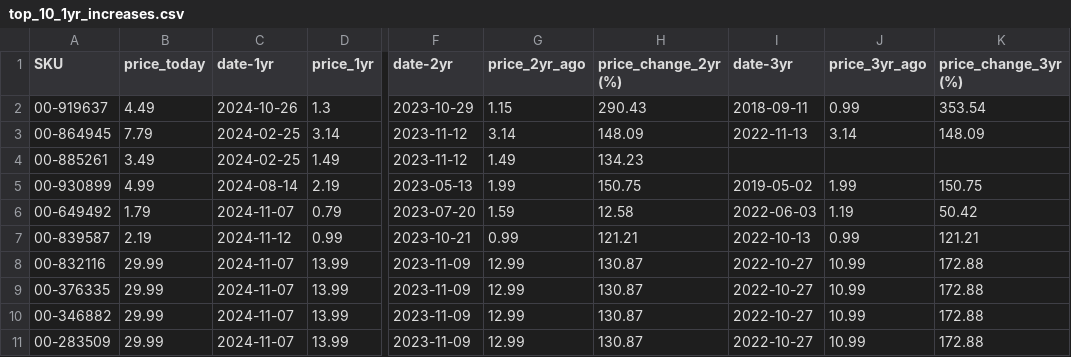
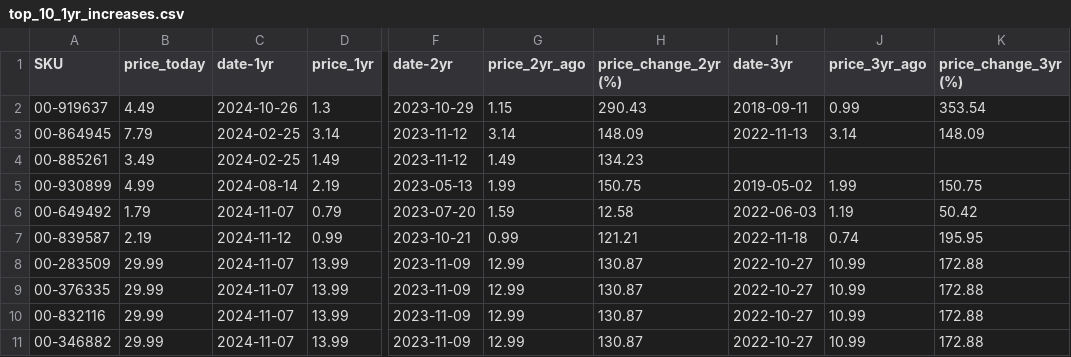
Before and after one commit to ultralazr/billatracker, a CSV file: analysis/top_10_1yr_increases.csv, drawn as a sheet; only a part is shown, gaps mark what is left out; the diff names each change by its address in the sheet, - before the commit and + after, or states it on an @@ line.

```diff
--- a/analysis/top_10_1yr_increases.csv
+++ b/analysis/top_10_1yr_increases.csv
-I7 (date-3yr): 2022-10-13
+I7 (date-3yr): 2022-11-18
-J7 (price_3yr_ago): 0.99
+J7 (price_3yr_ago): 0.74
-K7 (price_change_3yr (%)): 121.21
+K7 (price_change_3yr (%)): 195.95
@@ row 11 moved to row 8: 00-283509 @@
```
Also changed, not shown: analysis/price_analysis.csv, analysis/top_10_2yr_increases.csv, 19 other files.
